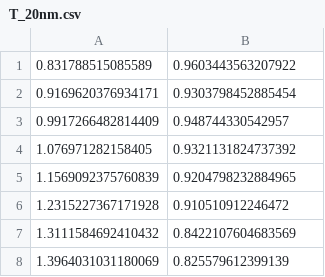
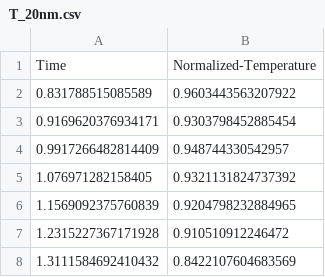
Before and after one commit to aniruddhabora/Data_for_project, a CSV file: T_20nm.csv, drawn as a sheet; only a part is shown; the shorter side is filled out with more unchanged rows; the diff names each change by its address in the sheet, - before the commit and + after, or states it on an @@ line.

Commit message:
Update T_20nm.csv

```diff
--- a/T_20nm.csv
+++ b/T_20nm.csv
+row 1: Time | Normalized-Temperature
```
